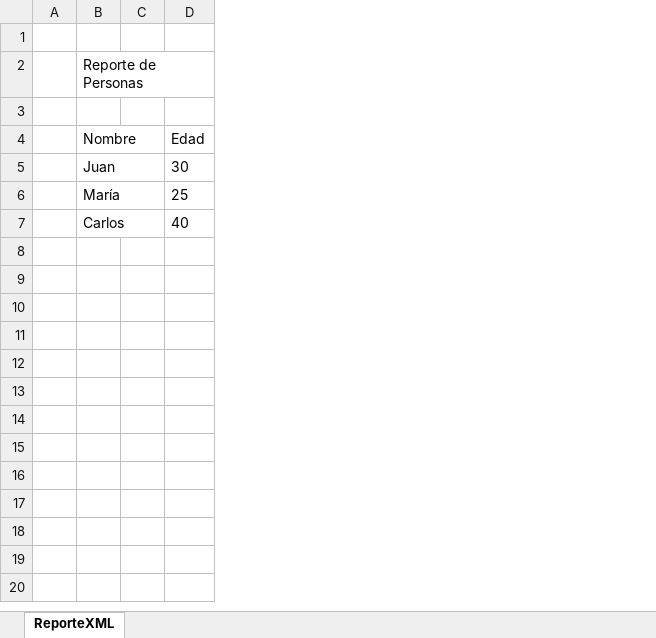
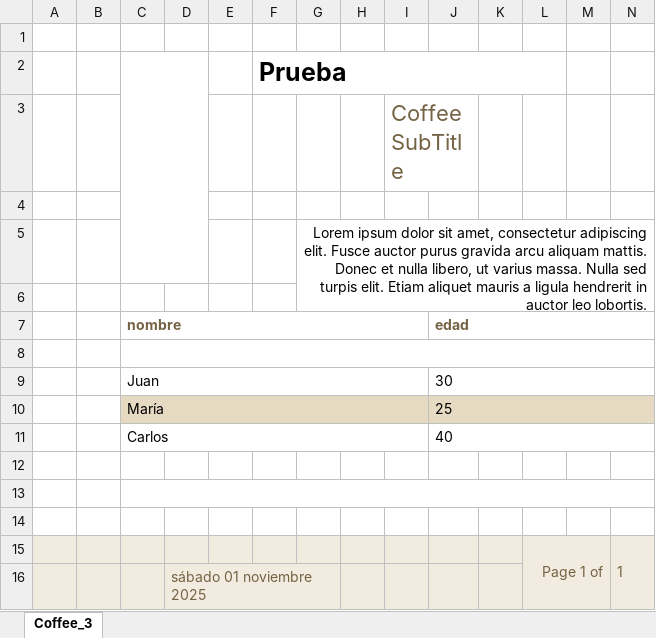
Before and after one commit to dam2425sonia/UD1XMLToReportJasper, an Excel workbook: reporte_personas.xlsx, sheet Coffee_3, drawn as a sheet; values as stored, in another font and other column widths than the file's, no borders; charts and pictures not drawn; removed rows and columns are numbered as before the commit, all else as after; the diff names each change by its address in the sheet, - before the commit and + after, or states it on an @@ line.

```diff
--- a/reporte_personas.xlsx (sheet Coffee_3)
+++ b/reporte_personas.xlsx (sheet Coffee_3)
-sheet tab: ReporteXML
+sheet tab: Coffee_3
+column B, empty
+column D, empty
+column F, row 2: Prueba
+column G, empty
+column H, empty
+column I, row 3: Coffee SubTitle
+column K, empty
+column L, empty
+column M, empty
+column N, empty
-row 2:  | Reporte de Personas
+C2:D5 merged
-C3: Nombre
+C3: (empty)
-J3: Edad
+J3: (empty)
+row 4: (empty)
+row 5:  |  |  |  |  |  | Lorem ipsum dolor sit amet, consectetur adipiscing elit. Fusce auctor purus gravida arcu aliquam mattis. Donec et nulla libero, ut varius massa. Nulla sed turpis elit. Etiam aliquet mauris a ligula hendrerit in auctor leo lobortis.
+row 6: (empty)
+row 7:  |  | nombre |  |  |  |  |  |  | edad
+row 8: (empty)
+C9:I9 merged
+J9:N9 merged
-C10 fill: none
+C10 fill: #E6DAC3
+C10:I10 merged
-E10 fill: none
+E10 fill: #E6DAC3
-J10 fill: none
+J10 fill: #E6DAC3
+J10:N10 merged
+C11:I11 merged
+J11:N11 merged
+row 12: (empty)
+row 13: (empty)
+row 14: (empty)
+row 15:  |  |  |  |  |  |  |  |  |  |  | Page 1 of |  | 1
+row 16:  |  |  | sábado 01 noviembre 2025
```
Also changed, not shown: charts or pictures, 8 other files.
